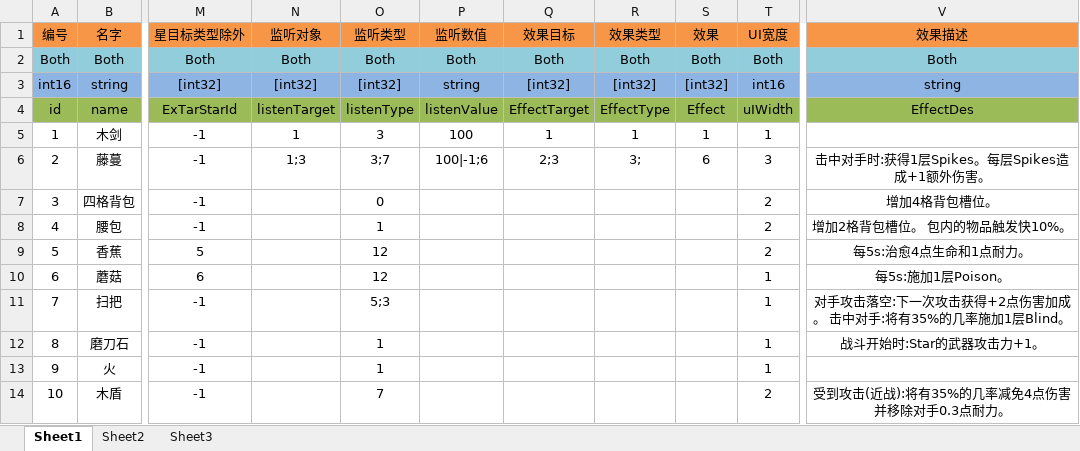
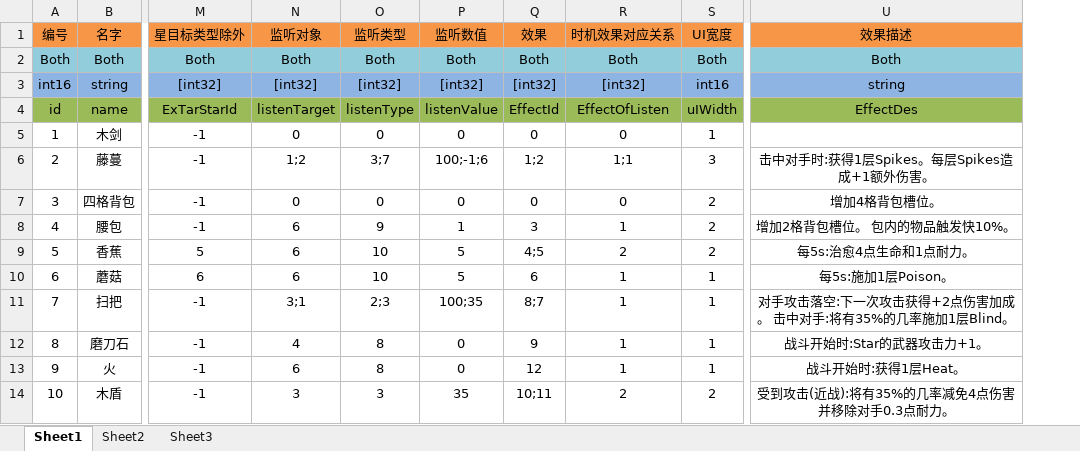
Before and after one commit to kyrie6510/BagBattle, an Excel workbook: Project/Tools/Excel/plan/excel/Common/TablePropItem.xlsx, sheet Sheet1, drawn as a sheet; only a part is shown, gaps mark what is left out; values as stored, in another font and other column widths than the file's, no borders; conditional formats not drawn; removed rows and columns are numbered as before the commit, all else as after; the diff names each change by its address in the sheet, - before the commit and + after, or states it on an @@ line.

```diff
--- a/Project/Tools/Excel/plan/excel/Common/TablePropItem.xlsx (sheet Sheet1)
+++ b/Project/Tools/Excel/plan/excel/Common/TablePropItem.xlsx (sheet Sheet1)
-column Q (效果目标), rows 2-6: Both | [int32] | EffectTarget | 1 | 2;3
-column R (效果类型), rows 2-6: Both | [int32] | EffectType | 1 | 3;
+column R (时机效果对应关系), rows 2-14: Both | [int32] | EffectOfListen | 0 | 1;1 | 0 | 1 | 2 | 1 | 1 | 1 | 1 | 2
-P3 (监听数值): string
+P3 (监听数值): [int32]
-Q4 (效果): Effect
+Q4 (效果): EffectId
-N5 (监听对象): 1
+N5 (监听对象): 0
-O5 (监听类型): 3
+O5 (监听类型): 0
-P5 (监听数值): 100
+P5 (监听数值): 0
-Q5 (效果): 1
+Q5 (效果): 0
-N6 (监听对象): 1;3
+N6 (监听对象): 1;2
-P6 (监听数值): 100|-1;6
+P6 (监听数值): 100;-1;6
-Q6 (效果): 6
+Q6 (效果): 1;2
-N7 (监听对象): (empty)
+N7 (监听对象): 0
-P7 (监听数值): (empty)
+P7 (监听数值): 0
-Q7 (效果): (empty)
+Q7 (效果): 0
-N8:N10 (监听对象): (empty)
+N8:N10 (监听对象): 6
-O8 (监听类型): 1
+O8 (监听类型): 9
-P8 (监听数值): (empty)
+P8 (监听数值): 1
-Q8 (效果): (empty)
+Q8 (效果): 3
-O9:O10 (监听类型): 12
+O9:O10 (监听类型): 10
-P9:P10 (监听数值): (empty)
+P9:P10 (监听数值): 5
-Q9 (效果): (empty)
+Q9 (效果): 4;5
-Q10 (效果): (empty)
+Q10 (效果): 6
-N11 (监听对象): (empty)
+N11 (监听对象): 3;1
-O11 (监听类型): 5;3
+O11 (监听类型): 2;3
-P11 (监听数值): (empty)
+P11 (监听数值): 100;35
-Q11 (效果): (empty)
+Q11 (效果): 8;7
-N12 (监听对象): (empty)
+N12 (监听对象): 4
-O12:O13 (监听类型): 1
+O12:O13 (监听类型): 8
-P12:P13 (监听数值): (empty)
+P12:P13 (监听数值): 0
-Q12 (效果): (empty)
+Q12 (效果): 9
-N13 (监听对象): (empty)
+N13 (监听对象): 6
-Q13 (效果): (empty)
+Q13 (效果): 12
-U13 (效果描述): (empty)
+U13 (效果描述): 战斗开始时:获得1层Heat。
-N14 (监听对象): (empty)
+N14 (监听对象): 3
-O14 (监听类型): 7
+O14 (监听类型): 3
-P14 (监听数值): (empty)
+P14 (监听数值): 35
-Q14 (效果): (empty)
+Q14 (效果): 10;11
```
Also changed, not shown: 1 other file.
